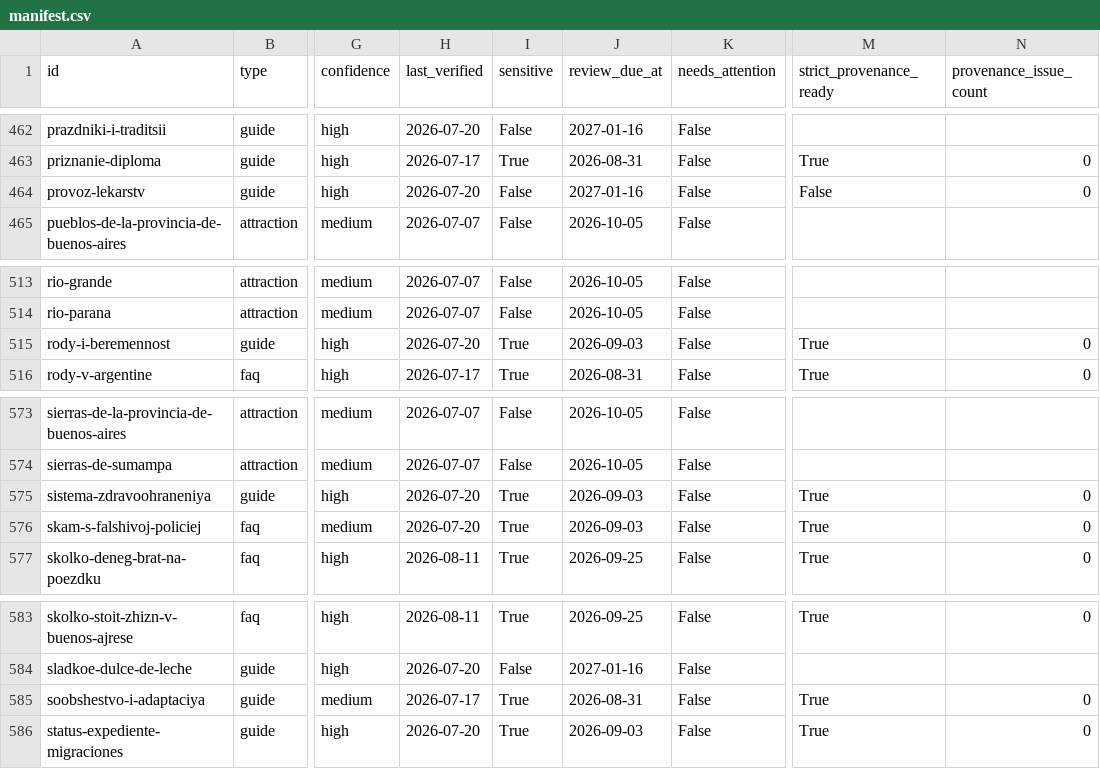
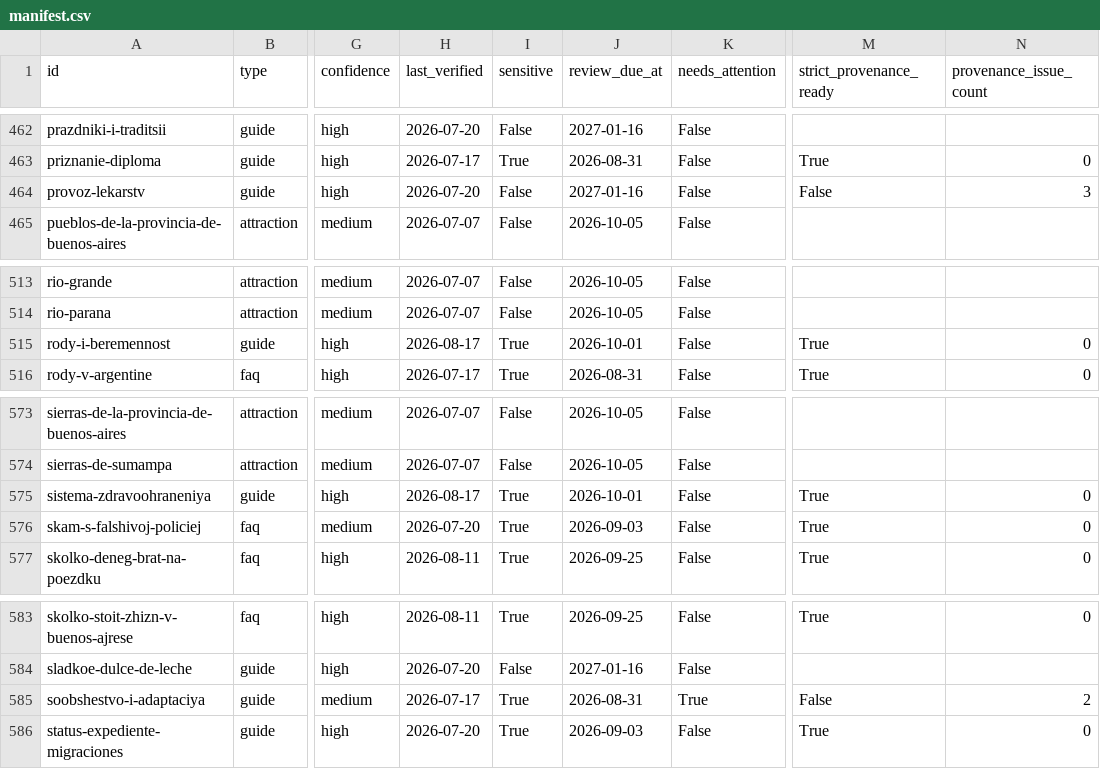
Before and after one commit to Evdokimychev/argentina-travel, a CSV file: content/knowledge-base/_index/manifest.csv, drawn as a sheet; only a part is shown, gaps mark what is left out; the diff names each change by its address in the sheet, - before the commit and + after, or states it on an @@ line.

```diff
--- a/content/knowledge-base/_index/manifest.csv
+++ b/content/knowledge-base/_index/manifest.csv
-N464 (provenance_issue_count): 0
+N464 (provenance_issue_count): 3
-H515 (last_verified): 2026-07-20
+H515 (last_verified): 2026-08-17
-J515 (review_due_at): 2026-09-03
+J515 (review_due_at): 2026-10-01
-H575 (last_verified): 2026-07-20
+H575 (last_verified): 2026-08-17
-J575 (review_due_at): 2026-09-03
+J575 (review_due_at): 2026-10-01
-K585 (needs_attention): False
+K585 (needs_attention): True
-M585 (strict_provenance_ready): True
+M585 (strict_provenance_ready): False
-N585 (provenance_issue_count): 0
+N585 (provenance_issue_count): 2
```
Also changed, not shown: 7 other files.
